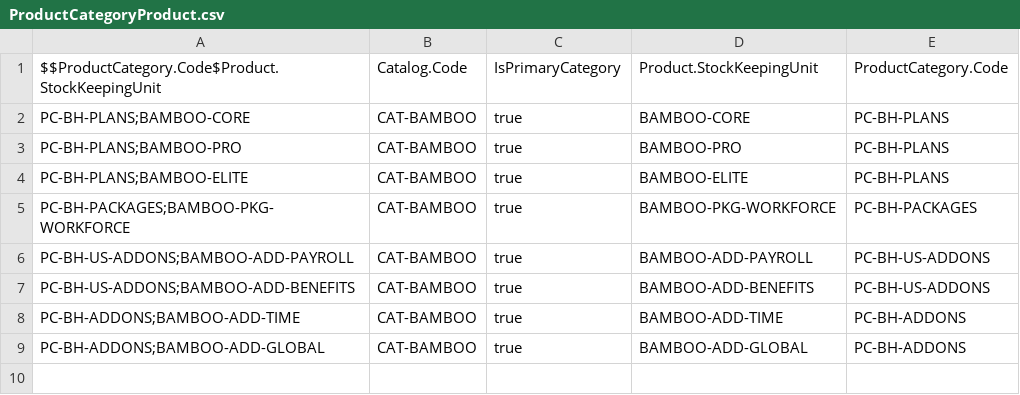
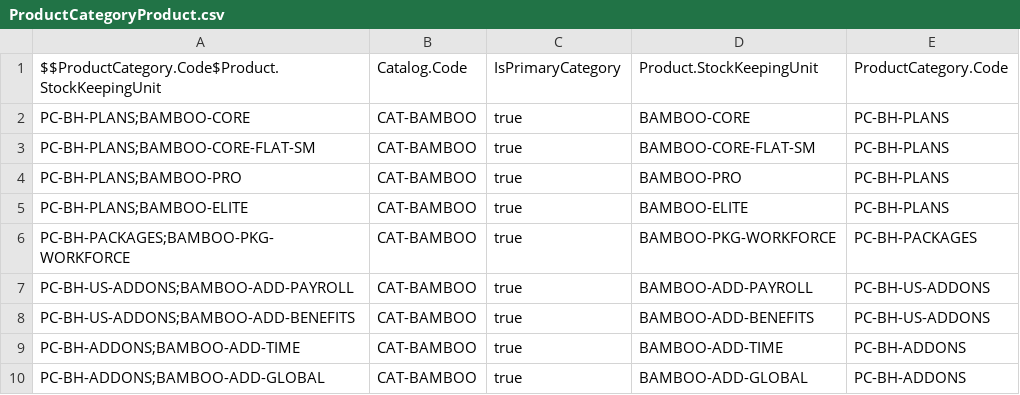
Before and after one commit to camrieger22-ctrl/rlm-base-dev, a CSV file: datasets/sfdmu/bamboohr/en-US/bh-pcm/ProductCategoryProduct.csv, drawn as a sheet.

```diff
--- a/datasets/sfdmu/bamboohr/en-US/bh-pcm/ProductCategoryProduct.csv
+++ b/datasets/sfdmu/bamboohr/en-US/bh-pcm/ProductCategoryProduct.csv
@@ -2,2 +2,3 @@ $$ProductCategory.Code$Product.StockKeepingUnit,Catalog.Code,IsPrimaryCategory,P
 PC-BH-PLANS;BAMBOO-CORE,CAT-BAMBOO,true,BAMBOO-CORE,PC-BH-PLANS
+PC-BH-PLANS;BAMBOO-CORE-FLAT-SM,CAT-BAMBOO,true,BAMBOO-CORE-FLAT-SM,PC-BH-PLANS
 PC-BH-PLANS;BAMBOO-PRO,CAT-BAMBOO,true,BAMBOO-PRO,PC-BH-PLANS
```
Also changed, not shown: datasets/sfdmu/bamboohr/en-US/bh-pcm/Product2.csv, datasets/sfdmu/bamboohr/en-US/bh-pcm/ProductSellingModelOption.csv, 39 other files.
